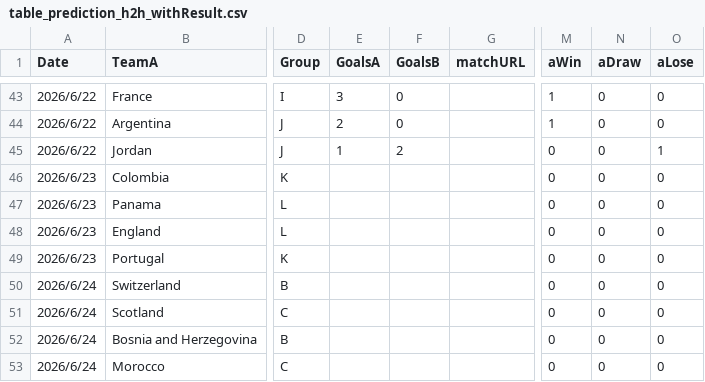
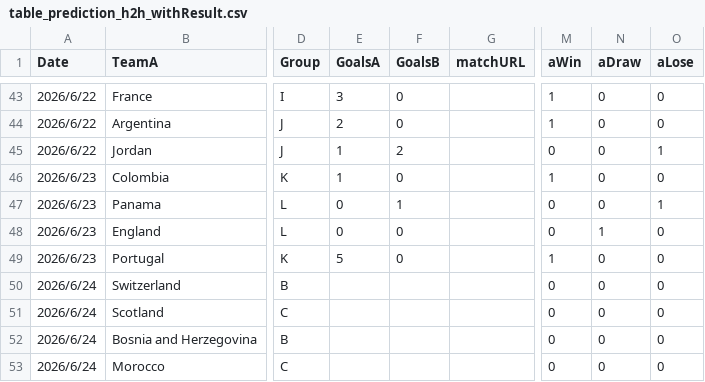
Before and after one commit to konakalab/FIFAWC2026Prediction, a CSV file: table_prediction_h2h_withResult.csv, drawn as a sheet; only a part is shown, gaps mark what is left out; the diff names each change by its address in the sheet, - before the commit and + after, or states it on an @@ line.

Commit message:
Add files via upload

```diff
--- a/table_prediction_h2h_withResult.csv
+++ b/table_prediction_h2h_withResult.csv
-E46 (GoalsA): (empty)
+E46 (GoalsA): 1
-F46 (GoalsB): (empty)
+F46 (GoalsB): 0
-M46 (aWin): 0
+M46 (aWin): 1
-E47:E48 (GoalsA): (empty)
+E47:E48 (GoalsA): 0
-F47 (GoalsB): (empty)
+F47 (GoalsB): 1
-O47 (aLose): 0
+O47 (aLose): 1
-F48:F49 (GoalsB): (empty)
+F48:F49 (GoalsB): 0
-N48 (aDraw): 0
+N48 (aDraw): 1
-E49 (GoalsA): (empty)
+E49 (GoalsA): 5
-M49 (aWin): 0
+M49 (aWin): 1
```
